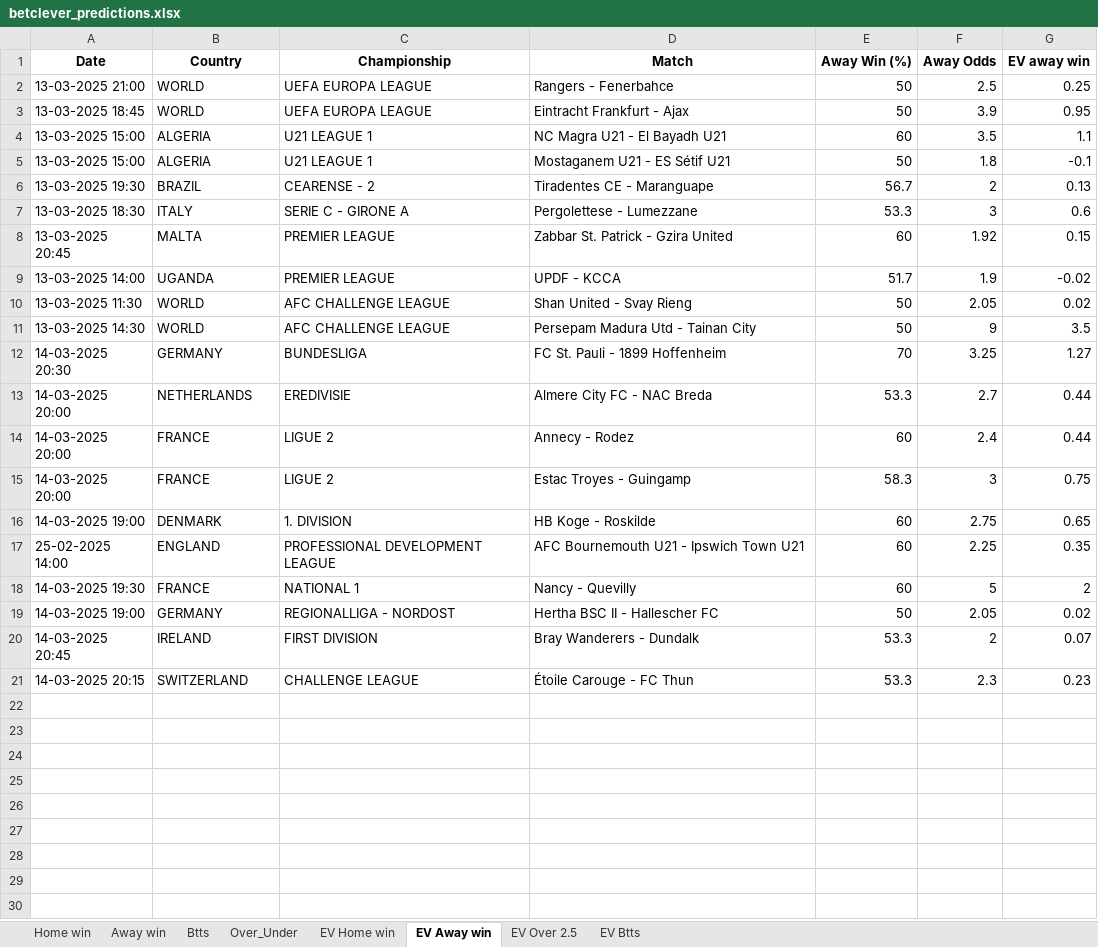
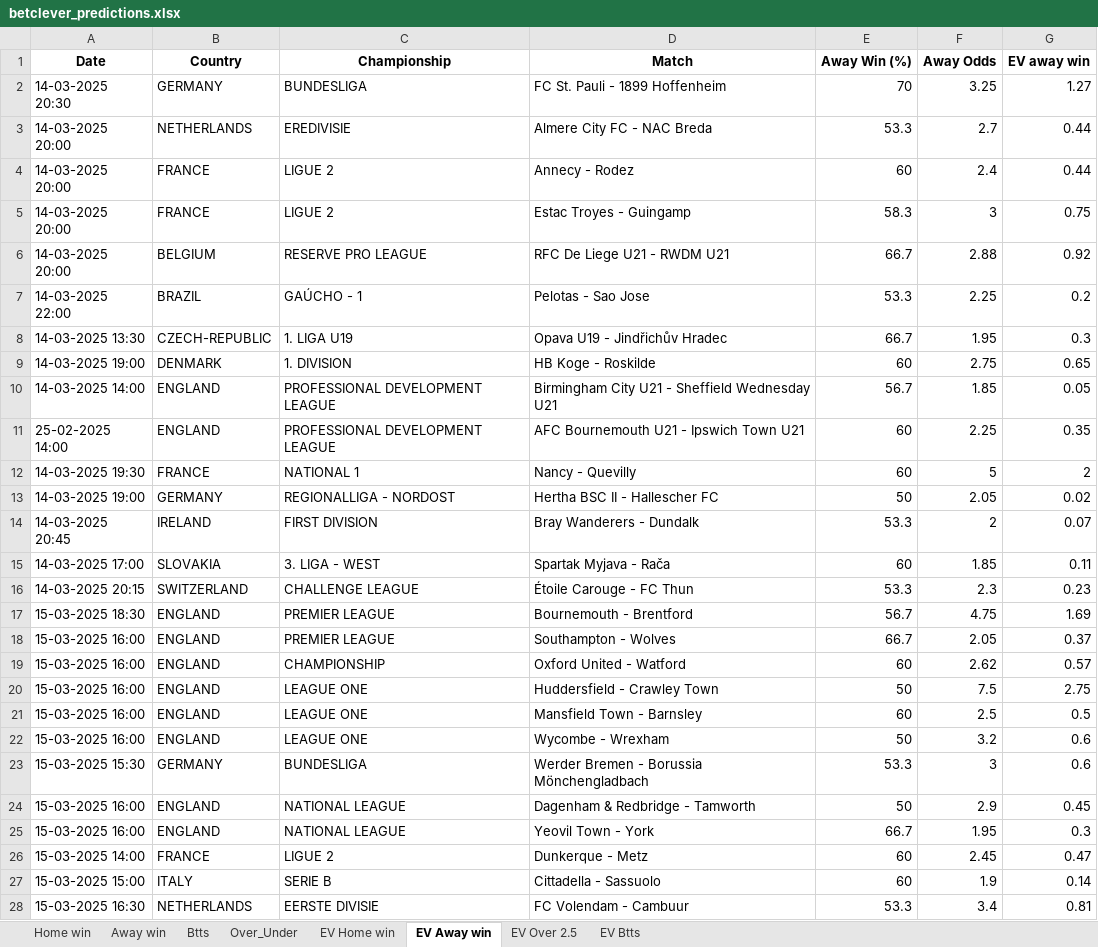
Before and after one commit to ZzZzZzZXCoo/soccer_predictions_scraper, an Excel workbook: scraper/data/betclever_predictions.xlsx, sheet EV Away win, drawn as a sheet; only a part is shown; values as stored, in another font and other column widths than the file's, no borders; removed rows and columns are numbered as before the commit, all else as after; the diff covers the shown part only; the diff names each change by its address in the sheet, - before the commit and + after, or states it on an @@ line.

```diff
--- a/scraper/data/betclever_predictions.xlsx (sheet EV Away win)
+++ b/scraper/data/betclever_predictions.xlsx (sheet EV Away win)
-row 2: 13-03-2025 21:00 | WORLD | UEFA EUROPA LEAGUE | Rangers - Fenerbahce | 50 | 2.5 | 0.25
-row 3: 13-03-2025 18:45 | WORLD | UEFA EUROPA LEAGUE | Eintracht Frankfurt - Ajax | 50 | 3.9 | 0.95
-row 4: 13-03-2025 15:00 | ALGERIA | U21 LEAGUE 1 | NC Magra U21 - El Bayadh U21 | 60 | 3.5 | 1.1
-row 5: 13-03-2025 15:00 | ALGERIA | U21 LEAGUE 1 | Mostaganem U21 - ES Sétif U21 | 50 | 1.8 | -0.1
-row 6: 13-03-2025 19:30 | BRAZIL | CEARENSE - 2 | Tiradentes CE - Maranguape | 56.7 | 2 | 0.13
-row 7: 13-03-2025 18:30 | ITALY | SERIE C - GIRONE A | Pergolettese - Lumezzane | 53.3 | 3 | 0.6
-row 8: 13-03-2025 20:45 | MALTA | PREMIER LEAGUE | Zabbar St. Patrick - Gzira United | 60 | 1.92 | 0.15
-row 9: 13-03-2025 14:00 | UGANDA | PREMIER LEAGUE | UPDF - KCCA | 51.7 | 1.9 | -0.02
-row 10: 13-03-2025 11:30 | WORLD | AFC CHALLENGE LEAGUE | Shan United - Svay Rieng | 50 | 2.05 | 0.02
-row 11: 13-03-2025 14:30 | WORLD | AFC CHALLENGE LEAGUE | Persepam Madura Utd - Tainan City | 50 | 9 | 3.5
+row 6: 14-03-2025 20:00 | BELGIUM | RESERVE PRO LEAGUE | RFC De Liege U21 - RWDM U21 | 66.7 | 2.88 | 0.92
+row 7: 14-03-2025 22:00 | BRAZIL | GAÚCHO - 1 | Pelotas - Sao Jose | 53.3 | 2.25 | 0.2
+row 8: 14-03-2025 13:30 | CZECH-REPUBLIC | 1. LIGA U19 | Opava U19 - Jindřichův Hradec | 66.7 | 1.95 | 0.3
+row 10: 14-03-2025 14:00 | ENGLAND | PROFESSIONAL DEVELOPMENT LEAGUE | Birmingham City U21 - Sheffield Wednesday U21 | 56.7 | 1.85 | 0.05
+row 15: 14-03-2025 17:00 | SLOVAKIA | 3. LIGA - WEST | Spartak Myjava - Rača | 60 | 1.85 | 0.11
+row 17: 15-03-2025 18:30 | ENGLAND | PREMIER LEAGUE | Bournemouth - Brentford | 56.7 | 4.75 | 1.69
+row 18: 15-03-2025 16:00 | ENGLAND | PREMIER LEAGUE | Southampton - Wolves | 66.7 | 2.05 | 0.37
+row 19: 15-03-2025 16:00 | ENGLAND | CHAMPIONSHIP | Oxford United - Watford | 60 | 2.62 | 0.57
+row 20: 15-03-2025 16:00 | ENGLAND | LEAGUE ONE | Huddersfield - Crawley Town | 50 | 7.5 | 2.75
+row 21: 15-03-2025 16:00 | ENGLAND | LEAGUE ONE | Mansfield Town - Barnsley | 60 | 2.5 | 0.5
+row 22: 15-03-2025 16:00 | ENGLAND | LEAGUE ONE | Wycombe - Wrexham | 50 | 3.2 | 0.6
+row 23: 15-03-2025 15:30 | GERMANY | BUNDESLIGA | Werder Bremen - Borussia Mönchengladbach | 53.3 | 3 | 0.6
+row 24: 15-03-2025 16:00 | ENGLAND | NATIONAL LEAGUE | Dagenham & Redbridge - Tamworth | 50 | 2.9 | 0.45
+row 25: 15-03-2025 16:00 | ENGLAND | NATIONAL LEAGUE | Yeovil Town - York | 66.7 | 1.95 | 0.3
+row 26: 15-03-2025 14:00 | FRANCE | LIGUE 2 | Dunkerque - Metz | 60 | 2.45 | 0.47
+row 27: 15-03-2025 15:00 | ITALY | SERIE B | Cittadella - Sassuolo | 60 | 1.9 | 0.14
+row 28: 15-03-2025 16:30 | NETHERLANDS | EERSTE DIVISIE | FC Volendam - Cambuur | 53.3 | 3.4 | 0.81
```
Also changed, not shown: 39 added rows elsewhere in this sheet, sheet EV Home win, sheet EV Btts, sheet EV Over 2.5, sheet Over_Under, sheet Btts, sheet Home win, 1 more sheet.
